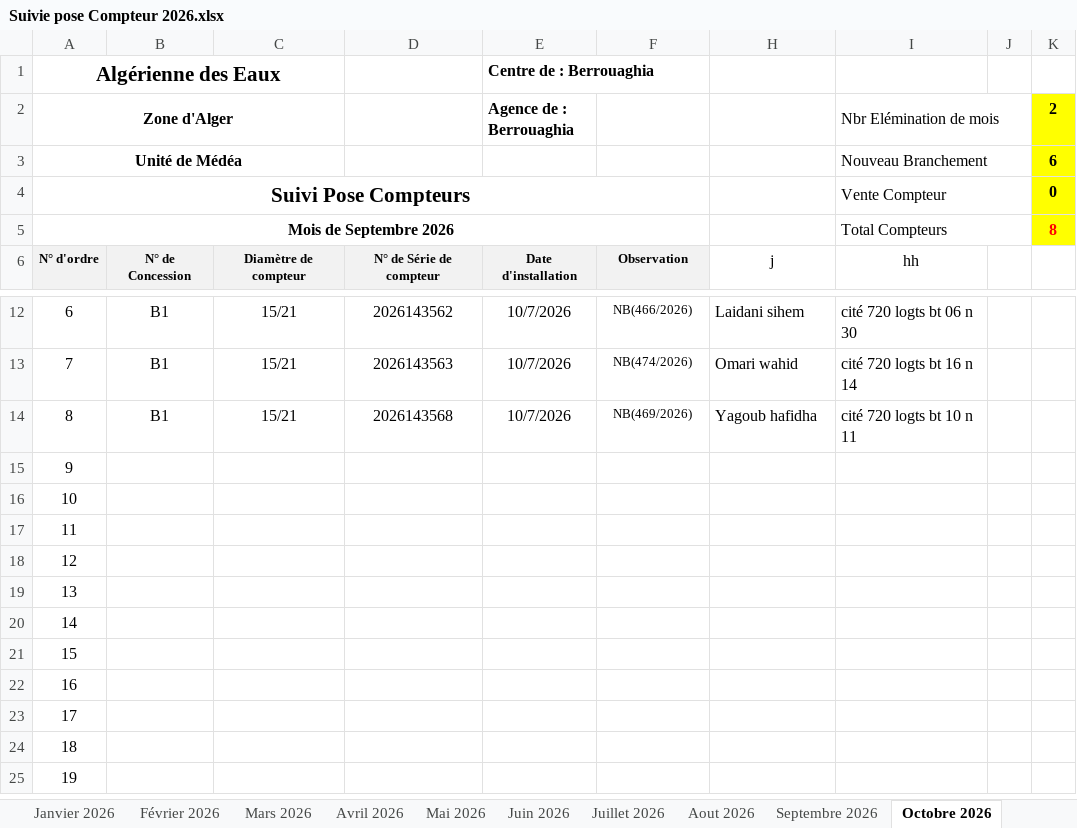
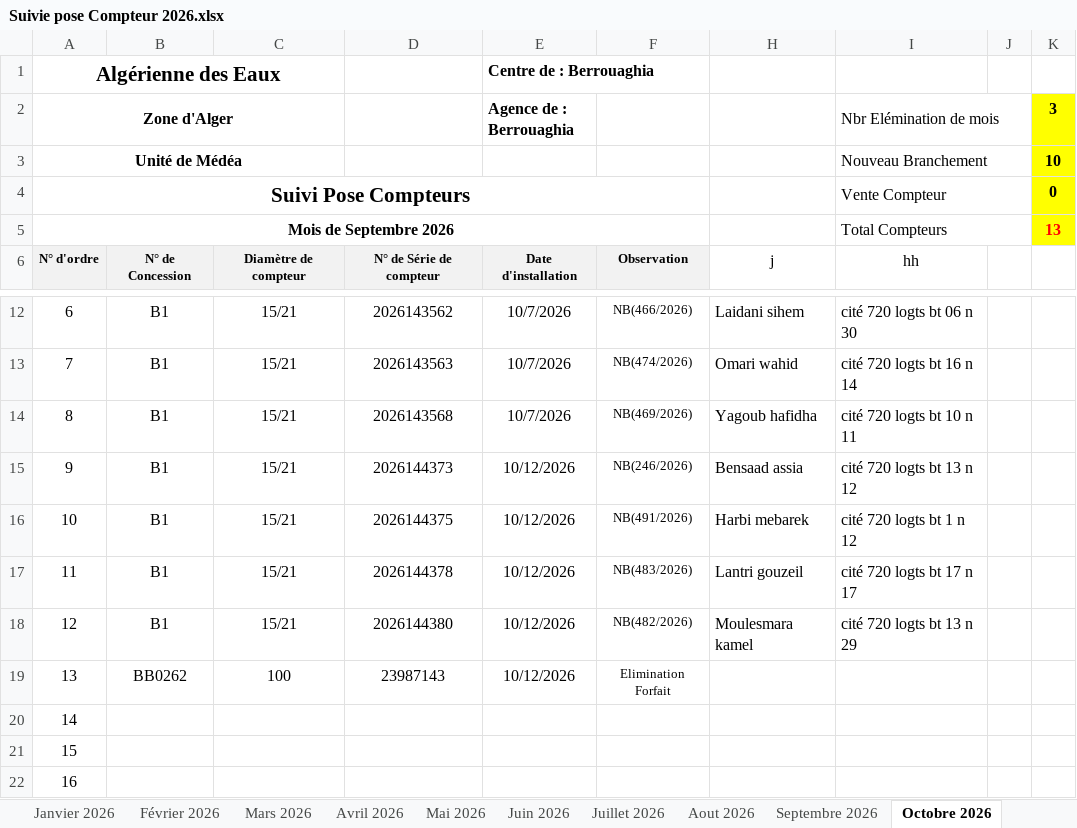
Before and after one commit to Lounnaci-gi/pose_compteur, an Excel workbook: Gestion Stock 2026/Gestion de Stock Berrouaghia/Suivie pose Compteur 2026.xlsx, sheet Octobre 2026, drawn as a sheet; only a part is shown, gaps mark what is left out; the shorter side is filled out with more unchanged rows; values as stored, in another font and other column widths than the file's, no borders; charts and pictures not drawn; the diff names each change by its address in the sheet, - before the commit and + after, or states it on an @@ line.

```diff
--- a/Gestion Stock 2026/Gestion de Stock Berrouaghia/Suivie pose Compteur 2026.xlsx (sheet Octobre 2026)
+++ b/Gestion Stock 2026/Gestion de Stock Berrouaghia/Suivie pose Compteur 2026.xlsx (sheet Octobre 2026)
-K2: 2
+K2: 3
-K3 (3): 6
+K3 (3): 10
-K5 (3): 8
+K5 (3): 13
-B15:B18: (empty)
+B15:B18: B1
-C15:C18: (empty)
+C15:C18: 15/21
-D15: (empty)
+D15: 2026144373
-E15:E19 (Agence de : Berrouaghia): (empty)
+E15:E19 (Agence de : Berrouaghia): 10/12/2026
-F15: (empty)
+F15: NB(246/2026)
-H15: (empty)
+H15: Bensaad assia
-I15 (Nbr Elémination de mois): (empty)
+I15 (Nbr Elémination de mois): cité 720 logts bt 13 n 12
-D16: (empty)
+D16: 2026144375
-F16: (empty)
+F16: NB(491/2026)
-H16: (empty)
+H16: Harbi mebarek
-I16 (Nbr Elémination de mois): (empty)
+I16 (Nbr Elémination de mois): cité 720 logts bt 1 n 12
-D17: (empty)
+D17: 2026144378
-F17: (empty)
+F17: NB(483/2026)
-H17: (empty)
+H17: Lantri gouzeil
-I17 (Nbr Elémination de mois): (empty)
+I17 (Nbr Elémination de mois): cité 720 logts bt 17 n 17
-D18: (empty)
+D18: 2026144380
-F18: (empty)
+F18: NB(482/2026)
-H18: (empty)
+H18: Moulesmara kamel
-I18 (Nbr Elémination de mois): (empty)
+I18 (Nbr Elémination de mois): cité 720 logts bt 13 n 29
-B19: (empty)
+B19: BB0262
-C19: (empty)
+C19: 100
-D19: (empty)
+D19: 23987143
-F19: (empty)
+F19: Elimination Forfait
```
Also changed, not shown: Gestion Stock 2026/Gestion de Stock Robeia/Suivie pose Compteur Robeia 2026.xlsx, Gestion Stock 2026/Gestion de Stock Seghouane/Suivie pose Compteur Seghouane 2026.xlsx, 1 other file.
